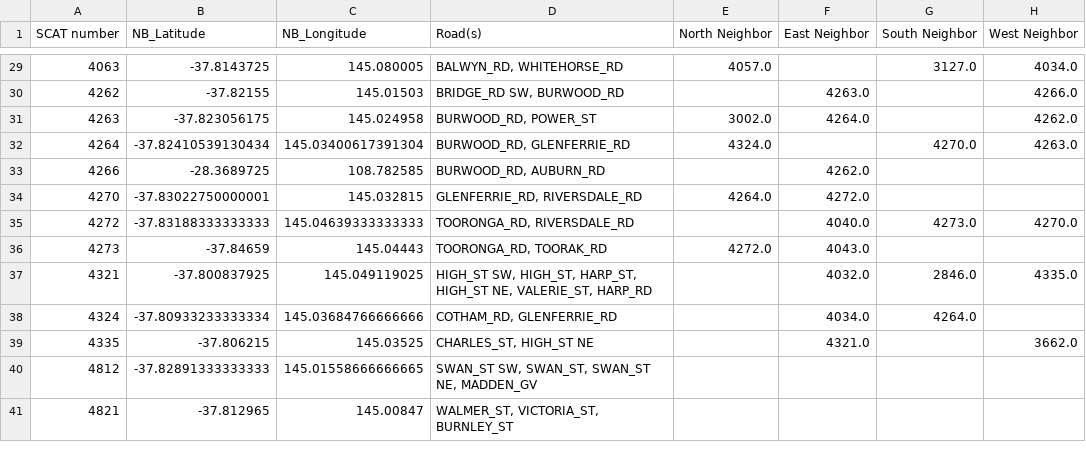
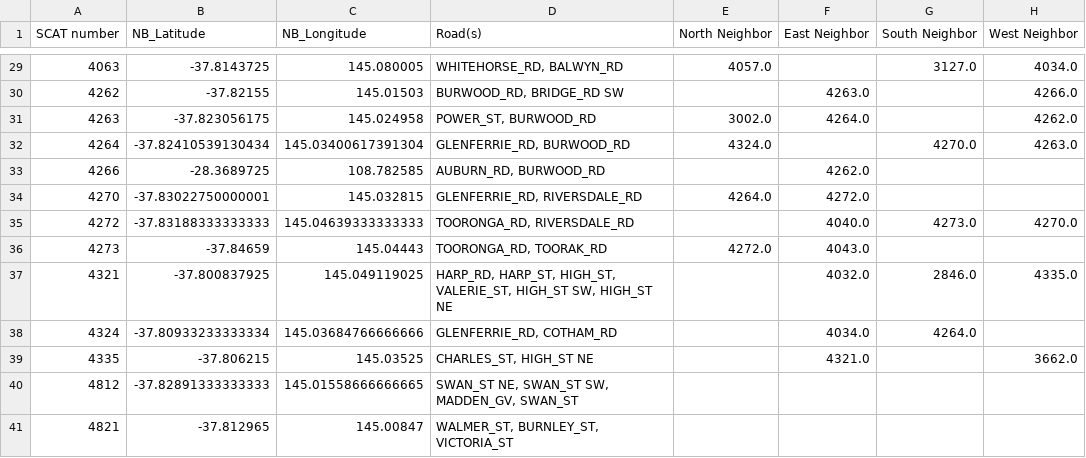
Before and after one commit to RdZ0101/Traffic-Flow-prediction, a CSV file: data/scats_neighbors.csv, drawn as a sheet; only a part is shown, gaps mark what is left out; the diff covers the shown part only.

```diff
--- a/data/scats_neighbors.csv
+++ b/data/scats_neighbors.csv
@@ -29,6 +29,6 @@ SCAT number,NB_Latitude,NB_Longitude,Road(s),North Neighbor,East Neighbor,South
-4063,-37.8143725,145.080005,"BALWYN_RD, WHITEHORSE_RD",4057.0,,3127.0,4034.0
-4262,-37.82155,145.01503,"BRIDGE_RD SW, BURWOOD_RD",,4263.0,,4266.0
-4263,-37.823056175,145.024958,"BURWOOD_RD, POWER_ST",3002.0,4264.0,,4262.0
-4264,-37.82410539130434,145.03400617391304,"BURWOOD_RD, GLENFERRIE_RD",4324.0,,4270.0,4263.0
-4266,-28.3689725,108.782585,"BURWOOD_RD, AUBURN_RD",,4262.0,,
+4063,-37.8143725,145.080005,"WHITEHORSE_RD, BALWYN_RD",4057.0,,3127.0,4034.0
+4262,-37.82155,145.01503,"BURWOOD_RD, BRIDGE_RD SW",,4263.0,,4266.0
+4263,-37.823056175,145.024958,"POWER_ST, BURWOOD_RD",3002.0,4264.0,,4262.0
+4264,-37.82410539130434,145.03400617391304,"GLENFERRIE_RD, BURWOOD_RD",4324.0,,4270.0,4263.0
+4266,-28.3689725,108.782585,"AUBURN_RD, BURWOOD_RD",,4262.0,,
 4270,-37.83022750000001,145.032815,"GLENFERRIE_RD, RIVERSDALE_RD",4264.0,4272.0,,
@@ -36,6 +36,6 @@ SCAT number,NB_Latitude,NB_Longitude,Road(s),North Neighbor,East Neighbor,South
 4273,-37.84659,145.04443,"TOORONGA_RD, TOORAK_RD",4272.0,4043.0,,
-4321,-37.800837925,145.049119025,"HIGH_ST SW, HIGH_ST, HARP_ST, HIGH_ST NE, VALERIE_ST, HARP_RD",,4032.0,2846.0,4335.0
-4324,-37.80933233333334,145.03684766666666,"COTHAM_RD, GLENFERRIE_RD",,4034.0,4264.0,
+4321,-37.800837925,145.049119025,"HARP_RD, HARP_ST, HIGH_ST, VALERIE_ST, HIGH_ST SW, HIGH_ST NE",,4032.0,2846.0,4335.0
+4324,-37.80933233333334,145.03684766666666,"GLENFERRIE_RD, COTHAM_RD",,4034.0,4264.0,
 4335,-37.806215,145.03525,"CHARLES_ST, HIGH_ST NE",,4321.0,,3662.0
-4812,-37.82891333333333,145.01558666666665,"SWAN_ST SW, SWAN_ST, SWAN_ST NE, MADDEN_GV",,,,
-4821,-37.812965,145.00847,"WALMER_ST, VICTORIA_ST, BURNLEY_ST",,,,
+4812,-37.82891333333333,145.01558666666665,"SWAN_ST NE, SWAN_ST SW, MADDEN_GV, SWAN_ST",,,,
+4821,-37.812965,145.00847,"WALMER_ST, BURNLEY_ST, VICTORIA_ST",,,,
```
Also changed, not shown: 23 edited cells elsewhere in this file, 4 other files.
